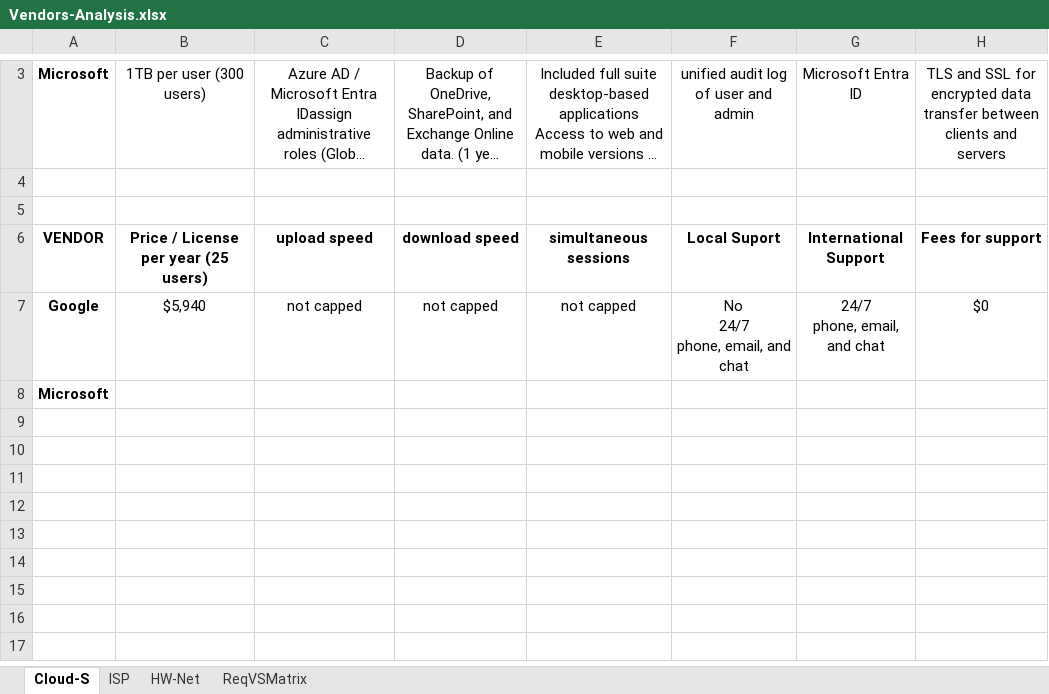
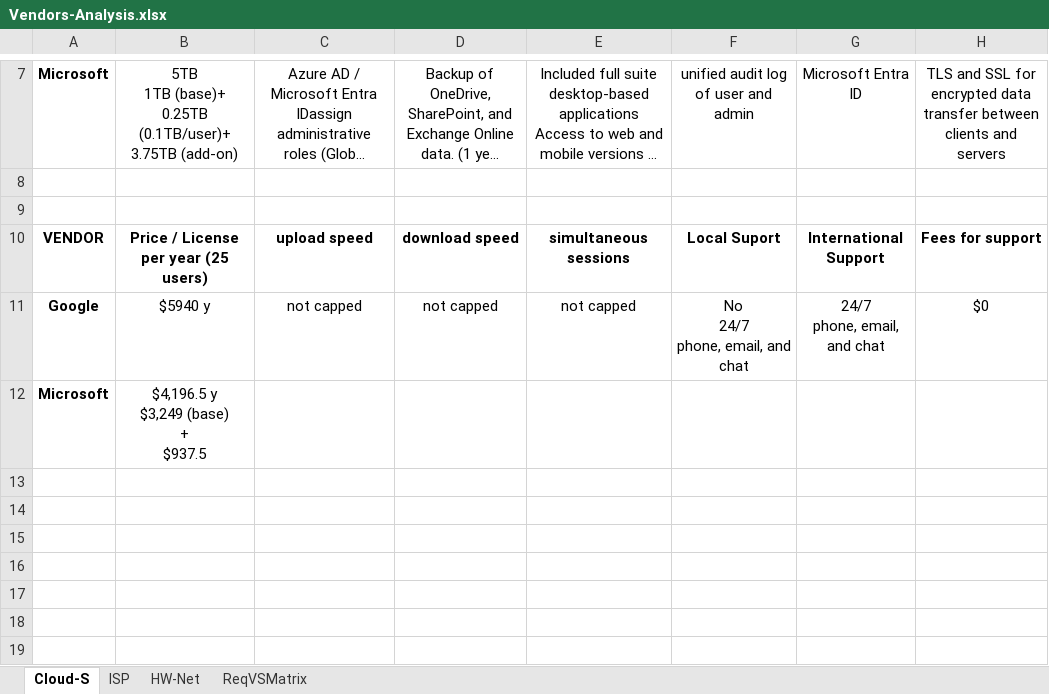
Before and after one commit to Advanced-Diploma-of-IT-Tel-Network-Eng/Assessments, an Excel workbook: TERM4/T4B1-ICTICT522-Evaluate_vendor_products_and_equipment/2-assessments/Vendors-Analysis.xlsx, sheet Cloud-S, drawn as a sheet; only a part is shown, gaps mark what is left out; the shorter side is filled out with more unchanged rows; long unchanged cells end in …; values as stored, in another font and other column widths than the file's, no borders; addresses are those after the commit; ↵ is a line break in a cell; the diff covers the shown part only; the diff names each change by its address in the sheet, - before the commit and + after, or states it on an @@ line.

```diff
--- a/TERM4/T4B1-ICTICT522-Evaluate_vendor_products_and_equipment/2-assessments/Vendors-Analysis.xlsx (sheet Cloud-S)
+++ b/TERM4/T4B1-ICTICT522-Evaluate_vendor_products_and_equipment/2-assessments/Vendors-Analysis.xlsx (sheet Cloud-S)
-B7: 1TB per user (300 users)
+B7: 5TB ↵ 1TB (base)+ 0.25TB (0.1TB/user)+ 3.75TB (add-on)
-B11: $5,940
+B11: $5940 y
-B12: (empty)
+B12: $4,196.5 y ↵ $3,249 (base) ↵ + ↵ $937.5
```
Also changed, not shown: 4 added rows and 2 edited cells elsewhere in this sheet, 1 other file.
